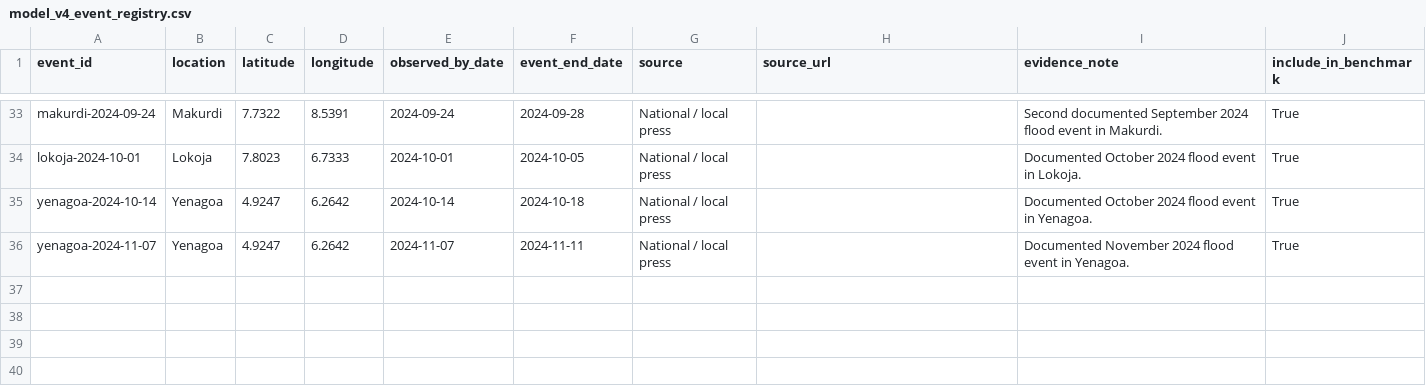
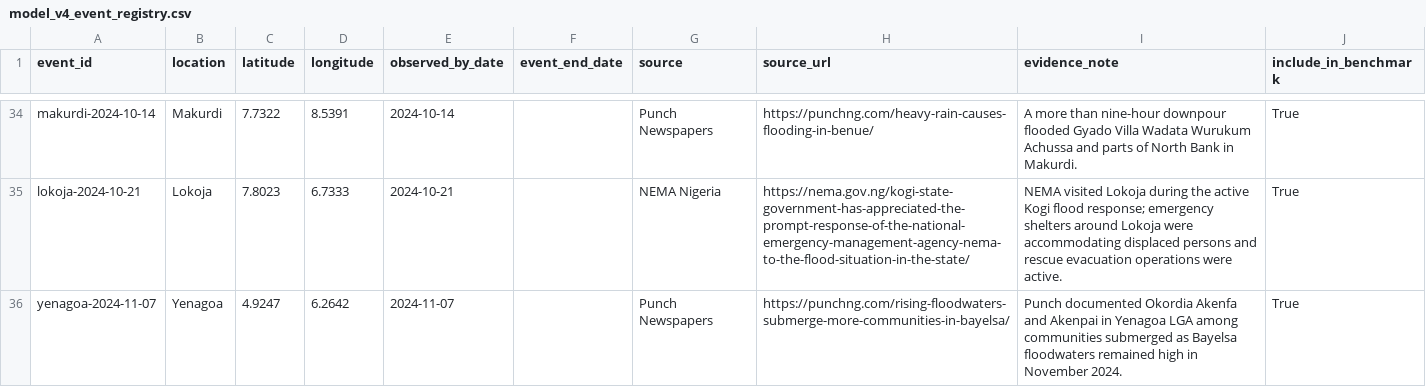
Before and after one commit to motechbello1/naijaclimaguard, a CSV file: validation/model_v4_event_registry.csv, drawn as a sheet; only a part is shown, gaps mark what is left out; removed rows and columns are numbered as before the commit, all else as after; the diff covers the shown part only; the diff names each change by its address in the sheet, - before the commit and + after, or states it on an @@ line.

Commit message:
model-v4: restore exact preserved 35-event evidence registry

```diff
--- a/validation/model_v4_event_registry.csv
+++ b/validation/model_v4_event_registry.csv
-A34 (event_id): makurdi-2024-09-24
+A34 (event_id): makurdi-2024-10-14
-E34 (observed_by_date): 2024-09-24
+E34 (observed_by_date): 2024-10-14
-F34 (event_end_date): 2024-09-28
+F34 (event_end_date): (empty)
-G34 (source): National / local press
+G34 (source): Punch Newspapers
-H34 (source_url): (empty)
+H34 (source_url): https://punchng.com/heavy-rain-causes-flooding-in-benue/
-I34 (evidence_note): Second documented September 2024 flood event in Makurdi.
+I34 (evidence_note): A more than nine-hour downpour flooded Gyado Villa Wadata Wurukum Achussa and parts of North Bank in Makurdi.
-A35 (event_id): lokoja-2024-10-01
+A35 (event_id): lokoja-2024-10-21
-E35 (observed_by_date): 2024-10-01
+E35 (observed_by_date): 2024-10-21
-F35 (event_end_date): 2024-10-05
+F35 (event_end_date): (empty)
-G35 (source): National / local press
+G35 (source): NEMA Nigeria
-H35 (source_url): (empty)
+H35 (source_url): https://nema.gov.ng/kogi-state-government-has-appreciated-the-prompt-response-of-the-national-emergency-management-agency-nema-to-the-flood-situation-in-the-state/
-I35 (evidence_note): Documented October 2024 flood event in Lokoja.
+I35 (evidence_note): NEMA visited Lokoja during the active Kogi flood response; emergency shelters around Lokoja were accommodating displaced persons and rescue evacuation operations were active.
-row 35: yenagoa-2024-10-14 | Yenagoa | 4.9247 | 6.2642 | 2024-10-14 | 2024-10-18 | National / local press |  | Documented October 2024 flood event in Yenagoa. | True
-F36 (event_end_date): 2024-11-11
+F36 (event_end_date): (empty)
-G36 (source): National / local press
+G36 (source): Punch Newspapers
-H36 (source_url): (empty)
+H36 (source_url): https://punchng.com/rising-floodwaters-submerge-more-communities-in-bayelsa/
-I36 (evidence_note): Documented November 2024 flood event in Yenagoa.
+I36 (evidence_note): Punch documented Okordia Akenfa and Akenpai in Yenagoa LGA among communities submerged as Bayelsa floodwaters remained high in November 2024.
```
Also changed, not shown: 7 added rows, 6 removed rows and 50 edited cells elsewhere in this file.
